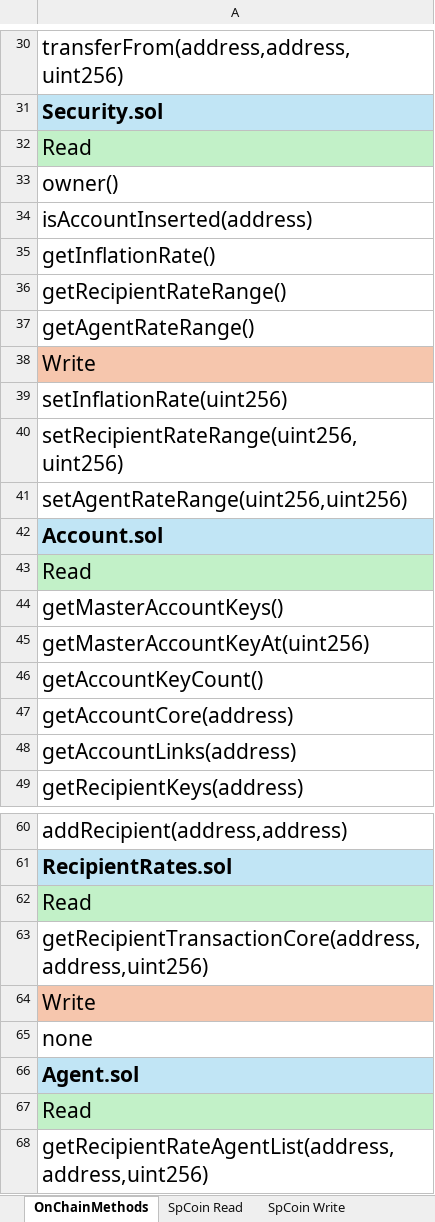
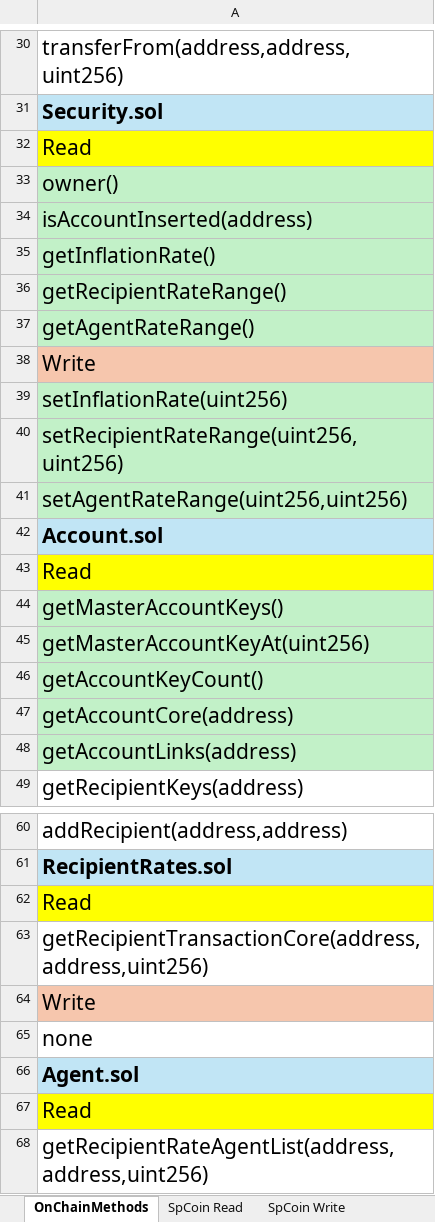
Before and after one commit to sponsorCoinAdmin/spcoin-nextjs-front-end, an Excel workbook: docs/DropDownAccessMethods.xlsx, sheet OnChainMethods, drawn as a sheet; only a part is shown, gaps mark what is left out; values as stored, in another font and other column widths than the file's, no borders; the diff covers the shown part only; the diff names each change by its address in the sheet, - before the commit and + after, or states it on an @@ line.

```diff
--- a/docs/DropDownAccessMethods.xlsx (sheet OnChainMethods)
+++ b/docs/DropDownAccessMethods.xlsx (sheet OnChainMethods)
-A32 fill: #C2F1C8
+A32 fill: #FFFF00
-A33:A37 fill: none
+A33:A37 fill: #C2F1C8
-A39:A41 fill: none
+A39:A41 fill: #C2F1C8
-A43 fill: #C2F1C8
+A43 fill: #FFFF00
-A44:A48 fill: none
+A44:A48 fill: #C2F1C8
-A62 fill: #C2F1C8
+A62 fill: #FFFF00
-A67 fill: #C2F1C8
+A67 fill: #FFFF00
```
Also changed, not shown: cell formats elsewhere in this sheet, 47 other files.
